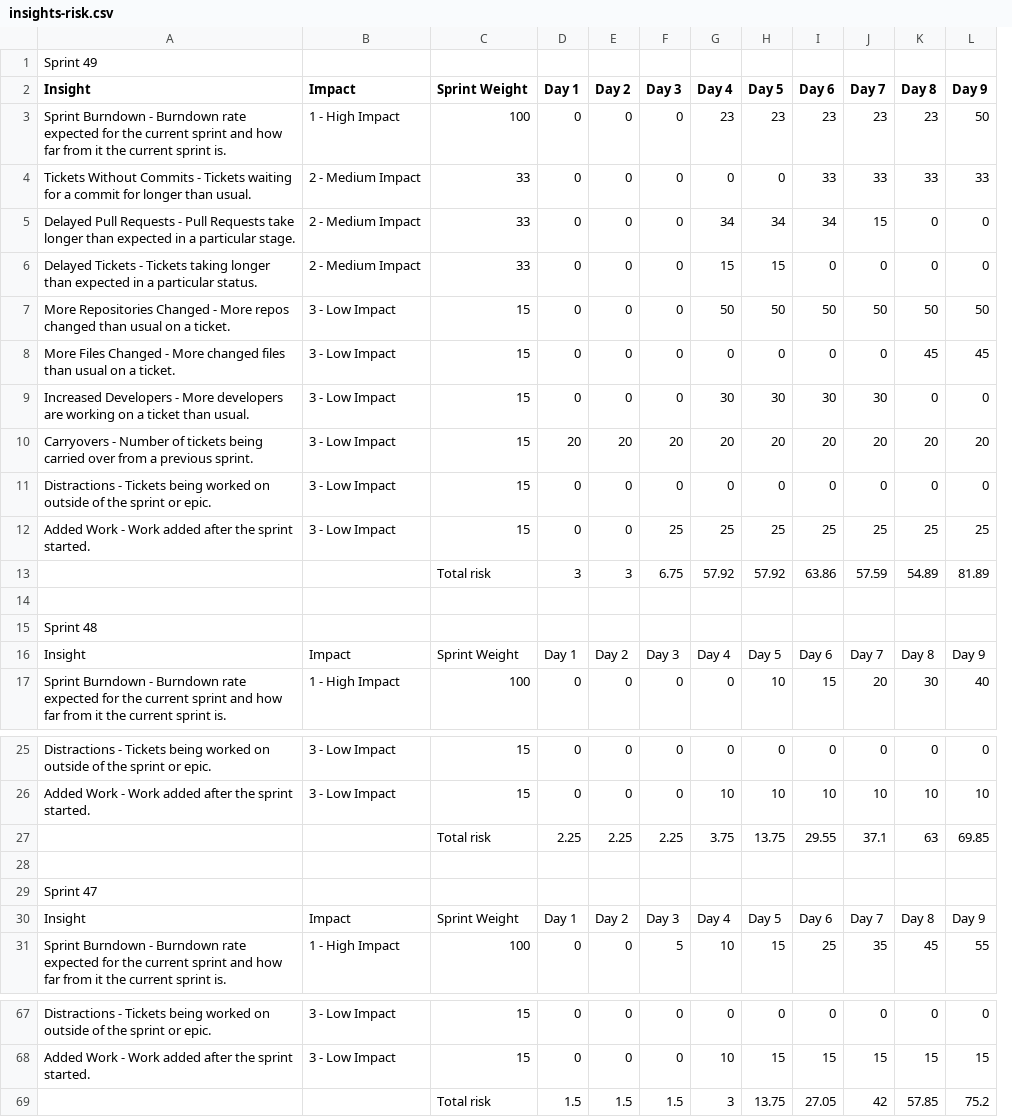
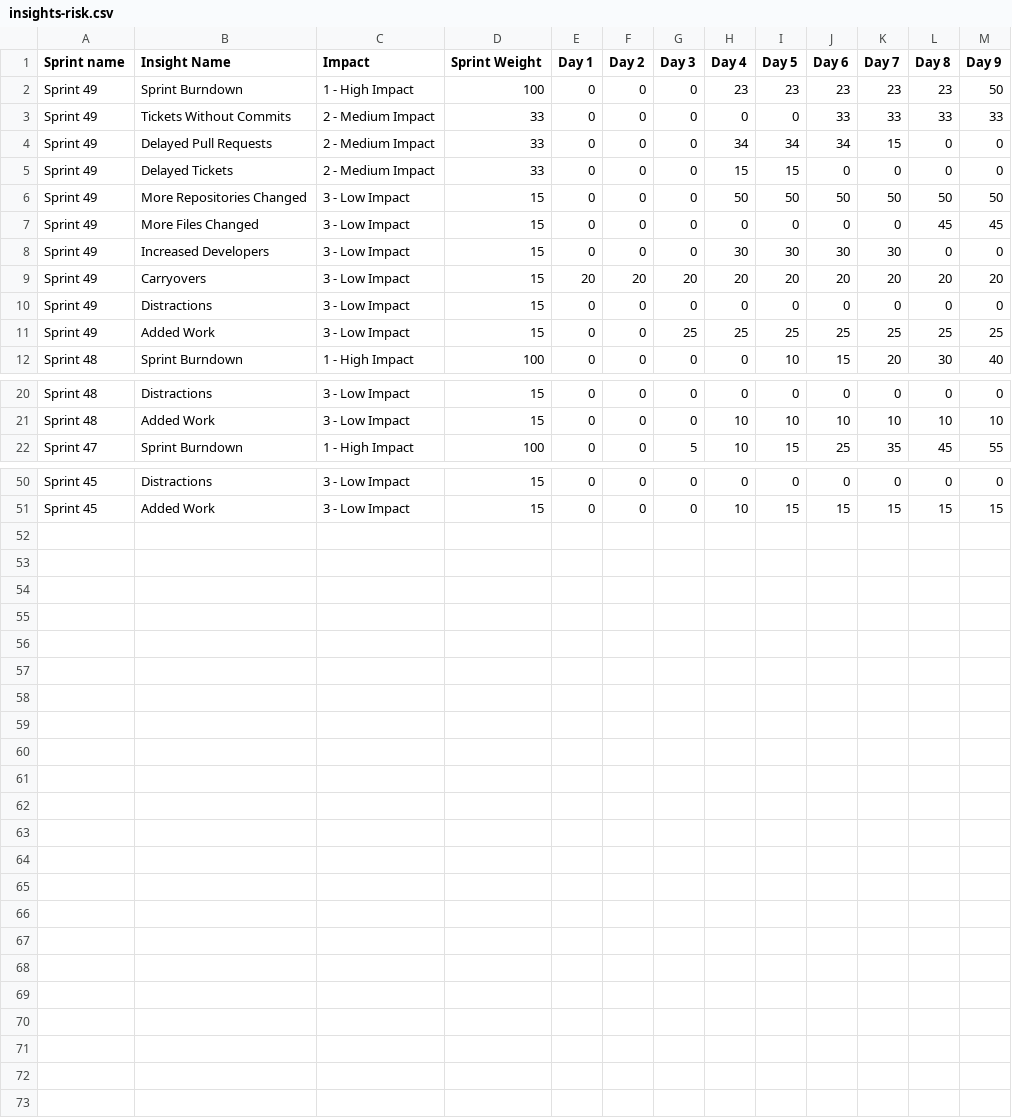
Before and after one commit to szric98/hackathon-team-a, a CSV file: src/data/insights-risk.csv, drawn as a sheet; only a part is shown, gaps mark what is left out; removed rows and columns are numbered as before the commit, all else as after; rows hold the shown columns only; the diff covers the shown part only; the diff names each change by its address in the sheet, - before the commit and + after, or states it on an @@ line.

```diff
--- a/src/data/insights-risk.csv
+++ b/src/data/insights-risk.csv
-column A (Insight), rows 3-12: Sprint Burndown - Burndown rate expected for the current sprint and how far from it the current sprint is. | Tickets Without Commits - Tickets waiting for a commit for longer than usual. | Delayed Pull Requests - Pull Requests take longer than expected in a particular stage. | Delayed Tickets - Tickets taking longer than expected in a particular status. | More Repositories Changed - More repos changed than usual on a ticket. | More Files Changed - More changed files than usual on a ticket. | Increased Developers - More developers are working on a ticket than usual. | Carryovers - Number of tickets being carried over from a previous sprint. | Distractions - Tickets being worked on outside of the sprint or epic. | Added Work - Work added after the sprint started.; row 17: Sprint Burndown - Burndown rate expected for the current sprint and how far from it the current sprint is.; rows 25-26: Distractions - Tickets being worked on outside of the sprint or epic. | Added Work - Work added after the sprint started.; row 31: Sprint Burndown - Burndown rate expected for the current sprint and how far from it the current sprint is.; rows 67-68: Distractions - Tickets being worked on outside of the sprint or epic. | Added Work - Work added after the sprint started.
+column A (Sprint name), rows 2-12: Sprint 49 | Sprint 49 | Sprint 49 | Sprint 49 | Sprint 49 | Sprint 49 | Sprint 49 | Sprint 49 | Sprint 49 | Sprint 49 | Sprint 48; rows 20-22: Sprint 48 | Sprint 48 | Sprint 47; rows 50-51: Sprint 45 | Sprint 45
+column B (Insight Name), rows 2-12: Sprint Burndown | Tickets Without Commits | Delayed Pull Requests | Delayed Tickets | More Repositories Changed | More Files Changed | Increased Developers | Carryovers | Distractions | Added Work | Sprint Burndown; rows 20-22: Distractions | Added Work | Sprint Burndown; rows 50-51: Distractions | Added Work
-row 1: Sprint 49
-row 13:  |  | Total risk | 3 | 3 | 6.75 | 57.92 | 57.92 | 63.86 | 57.59 | 54.89 | 81.89
-row 14: (empty)
-row 15: Sprint 48
-row 16: Insight | Impact | Sprint Weight | Day 1 | Day 2 | Day 3 | Day 4 | Day 5 | Day 6 | Day 7 | Day 8 | Day 9
-row 27:  |  | Total risk | 2.25 | 2.25 | 2.25 | 3.75 | 13.75 | 29.55 | 37.1 | 63 | 69.85
-row 28: (empty)
-row 29: Sprint 47
-row 30: Insight | Impact | Sprint Weight | Day 1 | Day 2 | Day 3 | Day 4 | Day 5 | Day 6 | Day 7 | Day 8 | Day 9
-row 69:  |  | Total risk | 1.5 | 1.5 | 1.5 | 3 | 13.75 | 27.05 | 42 | 57.85 | 75.2
```
Also changed, not shown: 8 removed rows elsewhere in this file, 5 other files.
